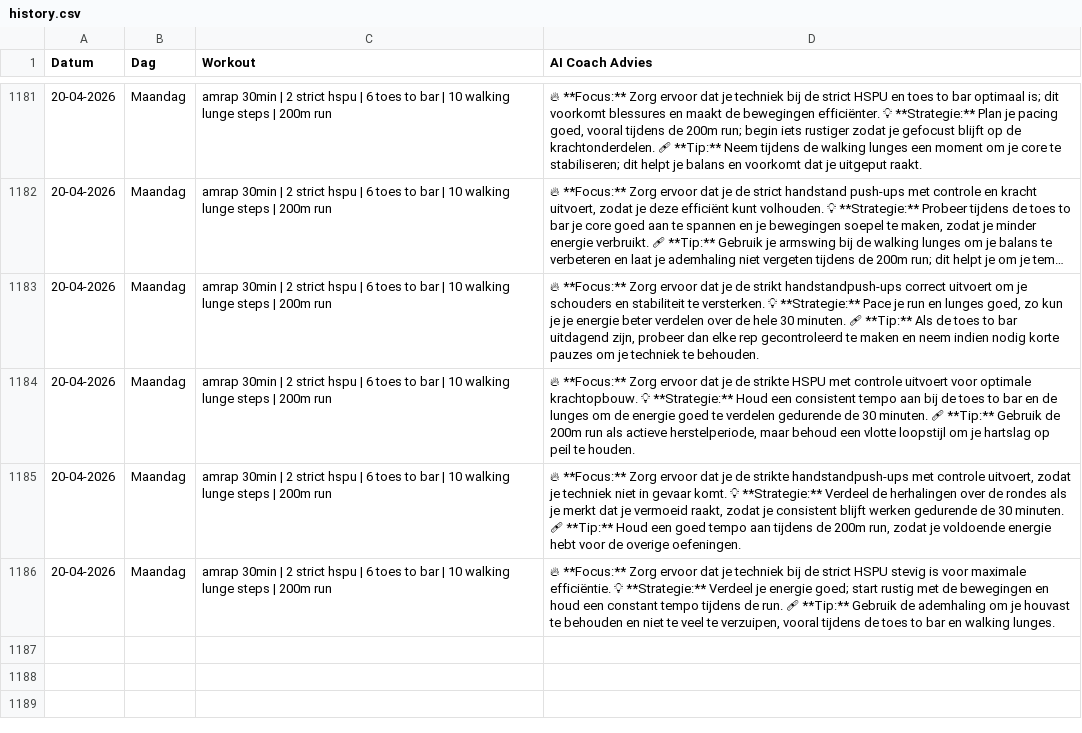
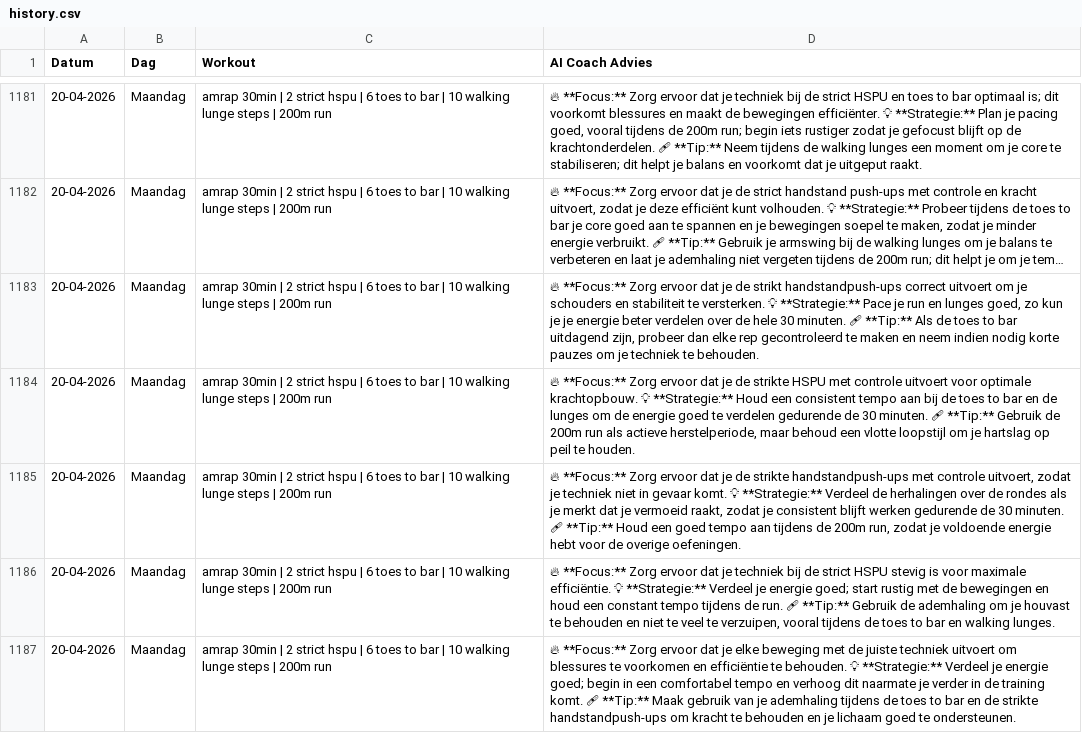
Before and after one commit to brarooijakkers-ai/bink-scraper, a CSV file: history.csv, drawn as a sheet; only a part is shown, gaps mark what is left out; long unchanged cells end in …; the diff names each change by its address in the sheet, - before the commit and + after, or states it on an @@ line.

```diff
--- a/history.csv
+++ b/history.csv
+row 1187: 20-04-2026 | Maandag | amrap 30min | 2 strict hspu | 6 toes to bar | 10 walking lunge steps | 200m run | 🔥 **Focus:** Zorg ervoor dat je elke beweging met de juiste techniek uitvoert om blessures te voorkomen en efficiëntie te behouden. 💡 **Strategie:** Verdeel je energie goed; begin in een comfortabel tempo en verhoog dit naarmate je verder in de training komt. 🩹 **Tip:** Maak gebruik van je ademhaling tijdens de toes to bar en de strikte handstandpush-ups om kracht te behouden en je lichaam goed te ondersteunen.
```
Also changed, not shown: 1 other file.
